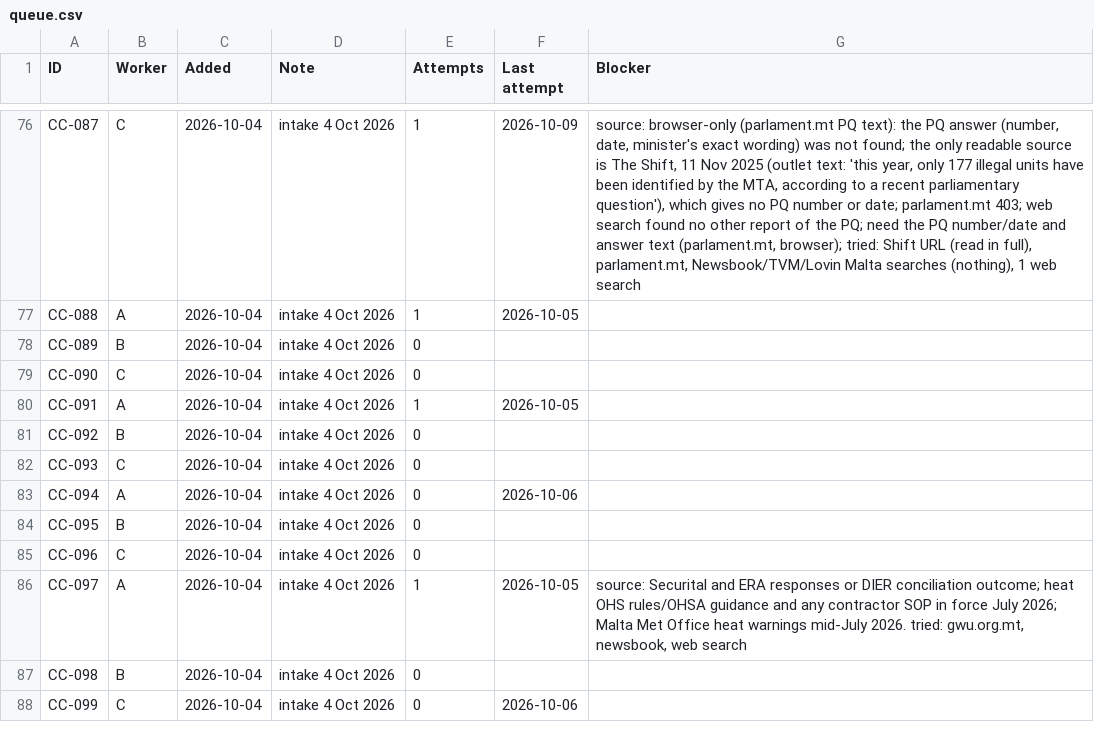
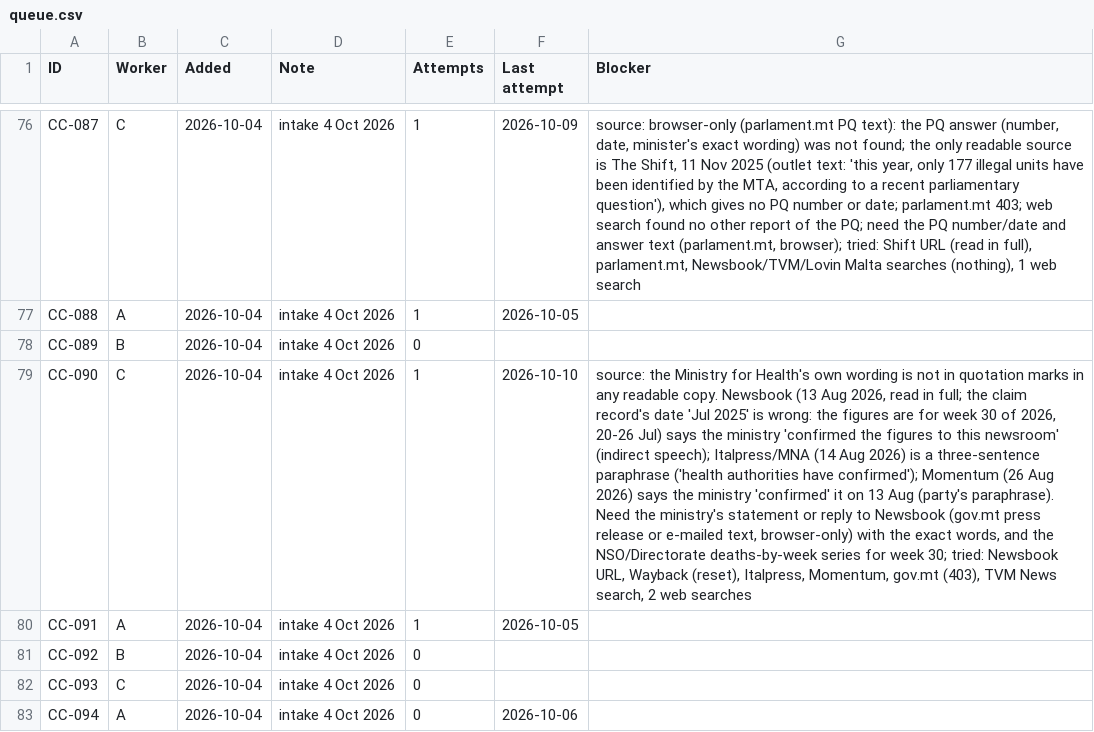
Before and after one commit to leandergrech/Mizien, a CSV file: data/queue.csv, drawn as a sheet; only a part is shown, gaps mark what is left out; the shorter side is filled out with more unchanged rows; the diff names each change by its address in the sheet, - before the commit and + after, or states it on an @@ line.

```diff
--- a/data/queue.csv
+++ b/data/queue.csv
-E79 (Attempts): 0
+E79 (Attempts): 1
-F79 (Last attempt): (empty)
+F79 (Last attempt): 2026-10-10
-G79 (Blocker): (empty)
+G79 (Blocker): source: the Ministry for Health's own wording is not in quotation marks in any readable copy. Newsbook (13 Aug 2026, read in full; the claim record's date 'Jul 2025' is wrong: the figures are for week 30 of 2026, 20-26 Jul) says the ministry 'confirmed the figures to this newsroom' (indirect speech); Italpress/MNA (14 Aug 2026) is a three-sentence paraphrase ('health authorities have confirmed'); Momentum (26 Aug 2026) says the ministry 'confirmed' it on 13 Aug (party's paraphrase). Need the ministry's statement or reply to Newsbook (gov.mt press release or e-mailed text, browser-only) with the exact words, and the NSO/Directorate deaths-by-week series for week 30; tried: Newsbook URL, Wayback (reset), Italpress, Momentum, gov.mt (403), TVM News search, 2 web searches
```
Also changed, not shown: data/claims.csv, data/sources.csv, 5 other files.
